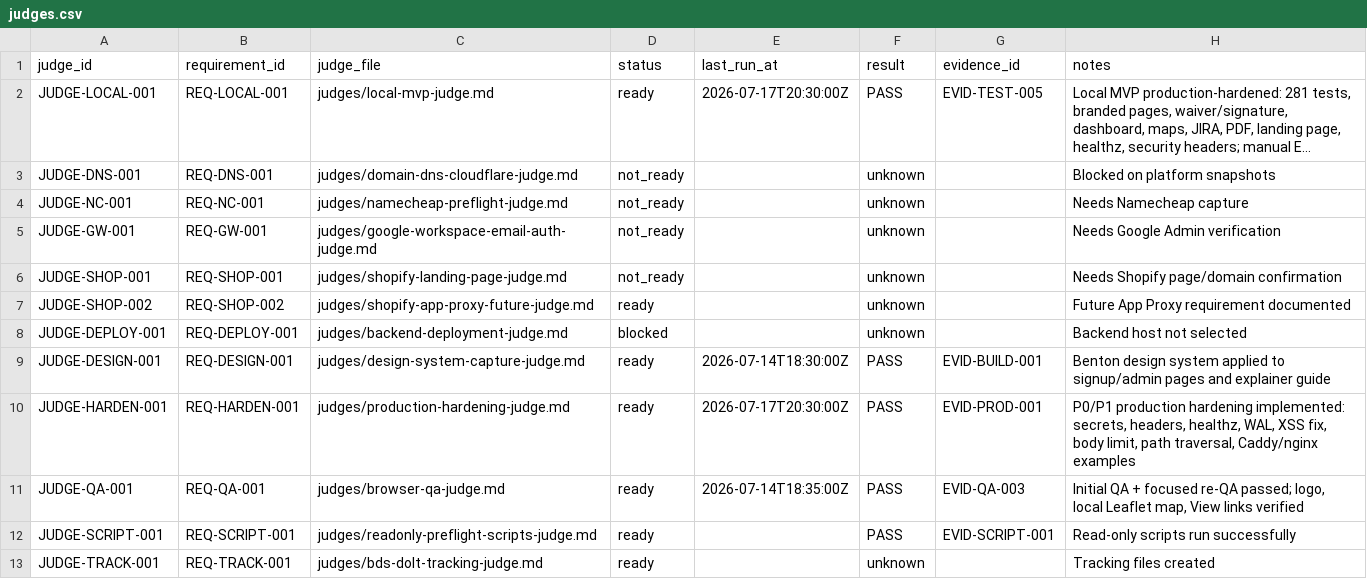
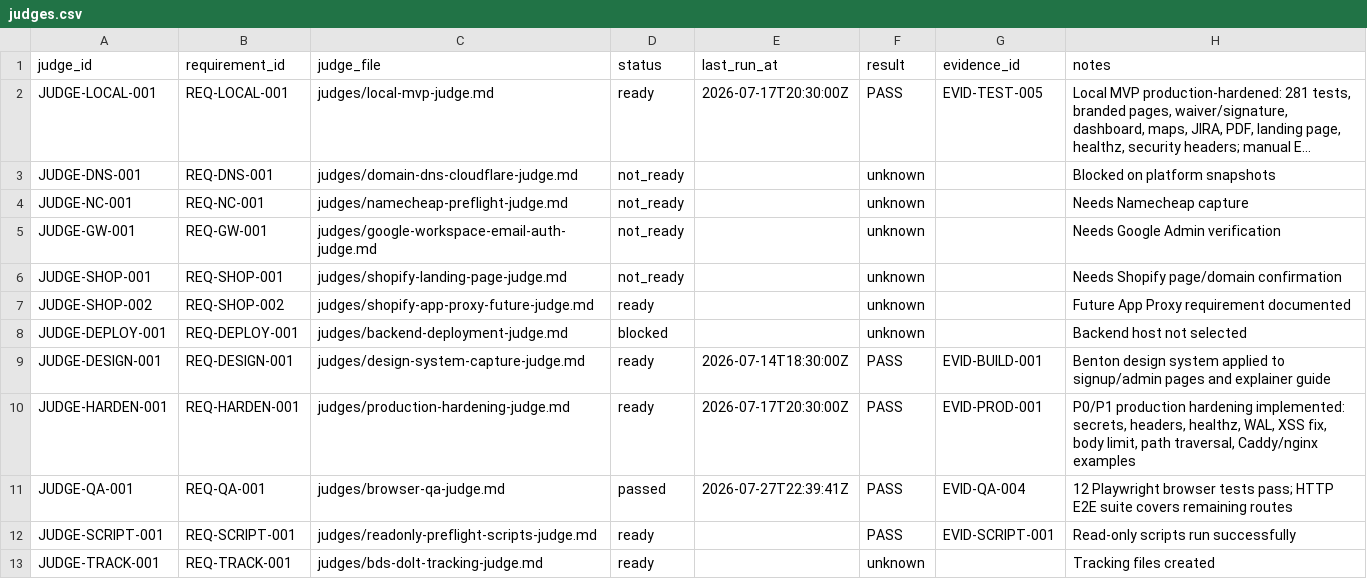
Before and after one commit to t-granlund/Benton-Drones-Lead-Ingest, a CSV file: tracking/judges.csv, drawn as a sheet; long unchanged cells end in …; the diff names each change by its address in the sheet, - before the commit and + after, or states it on an @@ line.

```diff
--- a/tracking/judges.csv
+++ b/tracking/judges.csv
-D11 (status): ready
+D11 (status): passed
-E11 (last_run_at): 2026-07-14T18:35:00Z
+E11 (last_run_at): 2026-07-27T22:39:41Z
-G11 (evidence_id): EVID-QA-003
+G11 (evidence_id): EVID-QA-004
-H11 (notes): Initial QA + focused re-QA passed; logo, local Leaflet map, View links verified
+H11 (notes): 12 Playwright browser tests pass; HTTP E2E suite covers remaining routes
```
Also changed, not shown: tracking/evidence.csv, tracking/requirements.csv, 8 other files.
